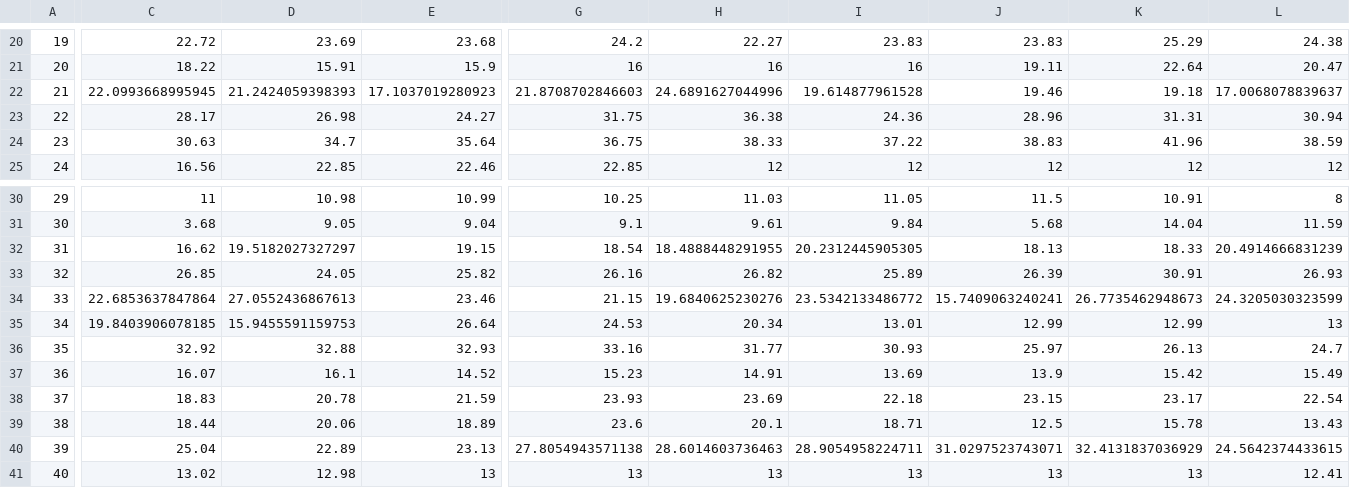
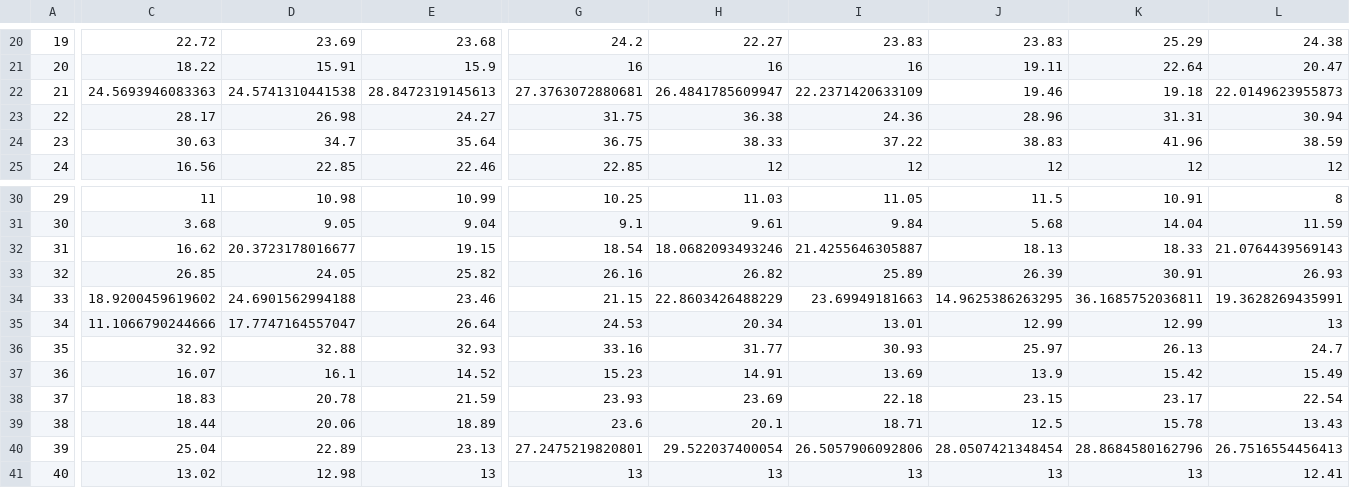
Before and after one commit to EduardoClark/IndiceIMCO, a CSV file: OutputData/ImputacionMultiple/ImpuestoIngreso/ImpuestoIngresoImputado3.csv, drawn as a sheet; only a part is shown, gaps mark what is left out; the diff covers the shown part only; the diff names each change by its address in the sheet, - before the commit and + after, or states it on an @@ line.

```diff
--- a/OutputData/ImputacionMultiple/ImpuestoIngreso/ImpuestoIngresoImputado3.csv
+++ b/OutputData/ImputacionMultiple/ImpuestoIngreso/ImpuestoIngresoImputado3.csv
-C22: 22.0993668995945
+C22: 24.5693946083363
-D22: 21.2424059398393
+D22: 24.5741310441538
-E22: 17.1037019280923
+E22: 28.8472319145613
-G22: 21.8708702846603
+G22: 27.3763072880681
-H22: 24.6891627044996
+H22: 26.4841785609947
-I22: 19.614877961528
+I22: 22.2371420633109
-L22: 17.0068078839637
+L22: 22.0149623955873
-D32: 19.5182027327297
+D32: 20.3723178016677
-H32: 18.4888448291955
+H32: 18.0682093493246
-I32: 20.2312445905305
+I32: 21.4255646305887
-L32: 20.4914666831239
+L32: 21.0764439569143
-C34: 22.6853637847864
+C34: 18.9200459619602
-D34: 27.0552436867613
+D34: 24.6901562994188
-H34: 19.6840625230276
+H34: 22.8603426488229
-I34: 23.5342133486772
+I34: 23.69949181663
-J34: 15.7409063240241
+J34: 14.9625386263295
-K34: 26.7735462948673
+K34: 36.1685752036811
-L34: 24.3205030323599
+L34: 19.3628269435991
-C35: 19.8403906078185
+C35: 11.1066790244666
-D35: 15.9455591159753
+D35: 17.7747164557047
-G40: 27.8054943571138
+G40: 27.2475219820801
-H40: 28.6014603736463
+H40: 29.522037400054
-I40: 28.9054958224711
+I40: 26.5057906092806
-J40: 31.0297523743071
+J40: 28.0507421348454
-K40: 32.4131837036929
+K40: 28.8684580162796
-L40: 24.5642374433615
+L40: 26.7516554456413
```
Also changed, not shown: 15 edited cells elsewhere in this file, OutputData/Comparison/AguaAgricultura.csv, OutputData/ImputacionMultiple/ImpuestoIngreso/ImpuestoIngresoImputado1.csv, 34 other files.
